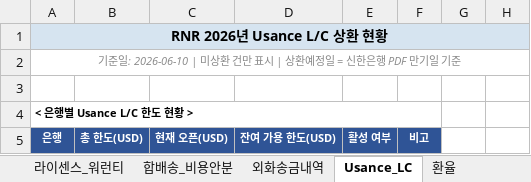
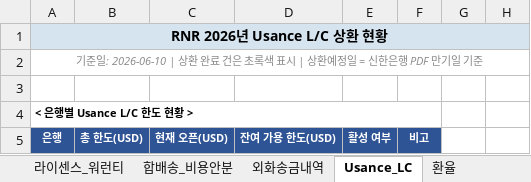
Before and after one commit to rnrfin/rnr-importcost, an Excel workbook: RNR_수입원가_2026_20260610.xlsx, sheet Usance_LC, drawn as a sheet; only a part is shown; values as stored, in another font and other column widths than the file's, no borders; the diff covers the shown part only; the diff names each change by its address in the sheet, - before the commit and + after, or states it on an @@ line.

Commit message:
Usance 상환 명세 추가

```diff
--- a/RNR_수입원가_2026_20260610.xlsx (sheet Usance_LC)
+++ b/RNR_수입원가_2026_20260610.xlsx (sheet Usance_LC)
-A2 (은행): …일: 2026-06-10 | 미상환 건만 표시…
+A2 (은행): …일: 2026-06-10 | 상환 완료 건은 초록색 표시…
```
Also changed, not shown: 17 added rows, 3 edited cells and cell formats elsewhere in this sheet.
